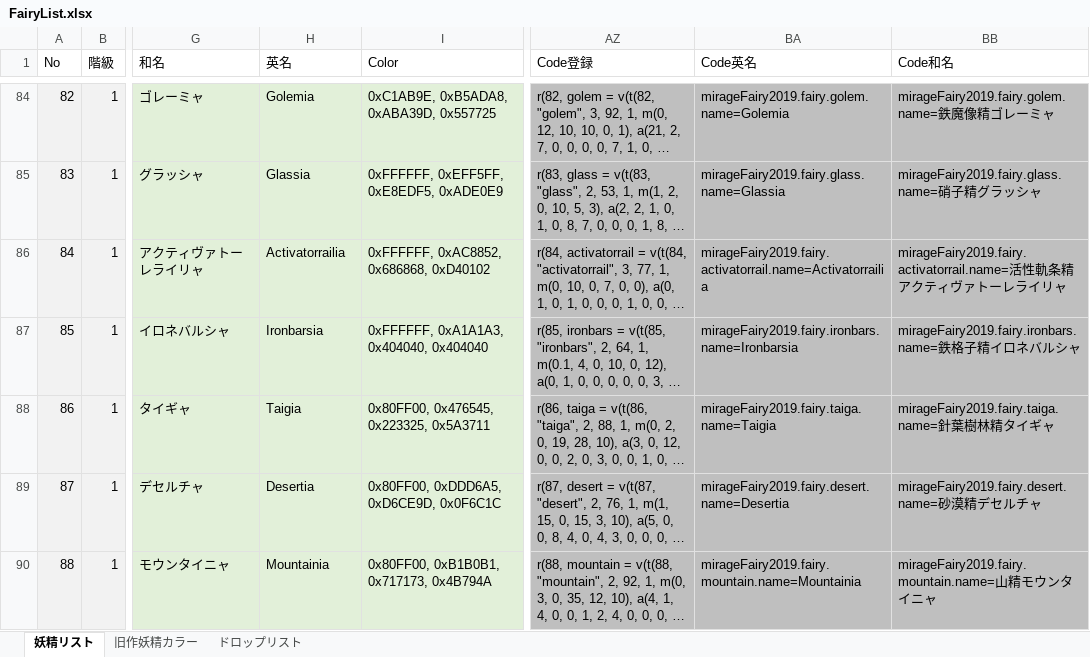
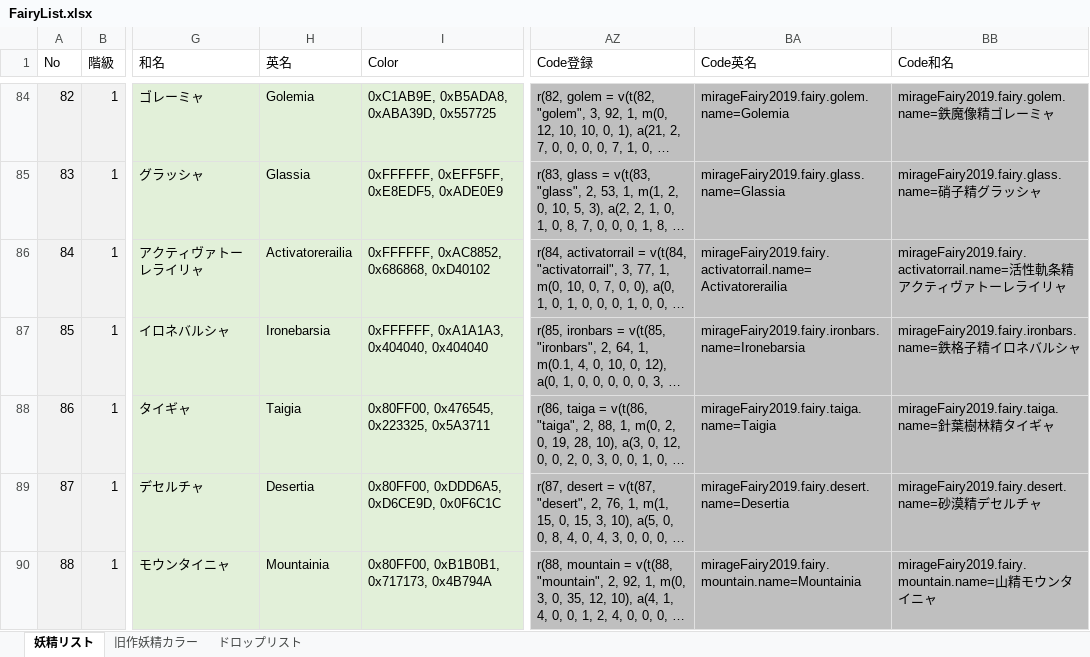
Before and after one commit to MirageFairy/MirageFairy2019, an Excel workbook: FairyList.xlsx, sheet 妖精リスト, drawn as a sheet; only a part is shown, gaps mark what is left out; long unchanged cells end in …; values as stored, in another font and other column widths than the file's, no borders; table styles not drawn; the diff names each change by its address in the sheet, - before the commit and + after, or states it on an @@ line.

```diff
--- a/FairyList.xlsx (sheet 妖精リスト)
+++ b/FairyList.xlsx (sheet 妖精リスト)
-H86 (英名): Activatorrailia
+H86 (英名): Activatorerailia
-BA86 (Code英名): mirageFairy2019.fairy.activatorrail.name=Activatorrailia
+BA86 (Code英名): mirageFairy2019.fairy.activatorrail.name=Activatorerailia
-H87 (英名): Ironbarsia
+H87 (英名): Ironebarsia
-BA87 (Code英名): mirageFairy2019.fairy.ironbars.name=Ironbarsia
+BA87 (Code英名): mirageFairy2019.fairy.ironbars.name=Ironebarsia
```
Also changed, not shown: 1 other file.
